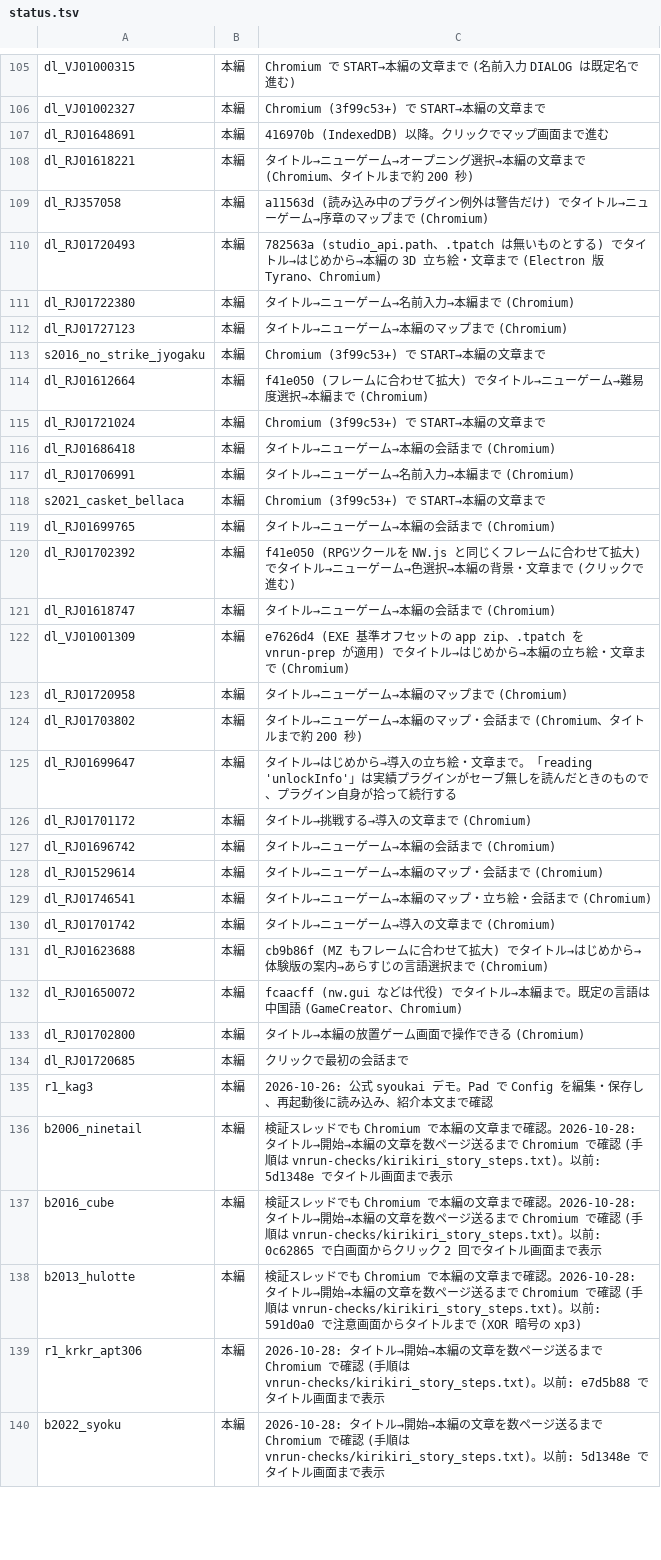
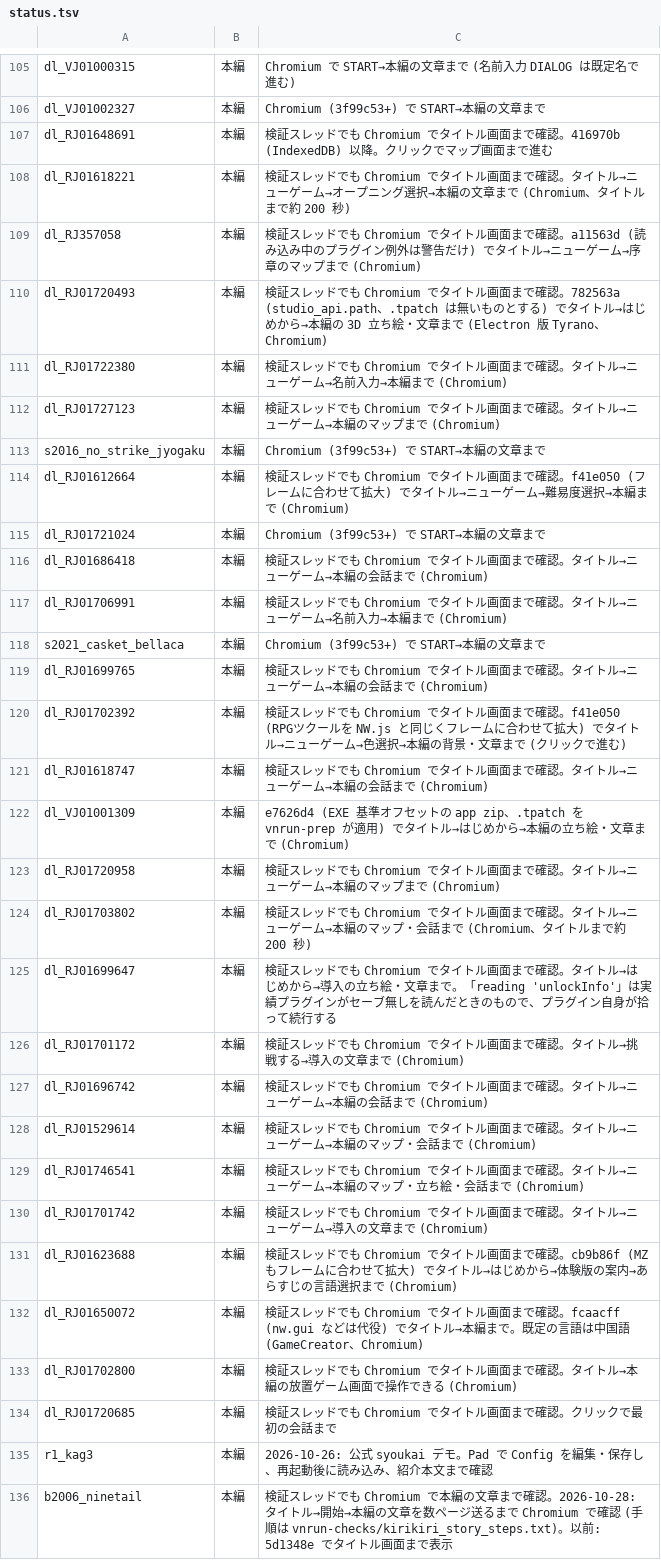
Before and after one commit to a-kaibu/vnrun, a TSV file: tools/verify/status.tsv, drawn as a sheet; only a part is shown, gaps mark what is left out; the shorter side is filled out with more unchanged rows; the diff covers the shown part only.

```diff
--- a/tools/verify/status.tsv
+++ b/tools/verify/status.tsv
@@ -106,30 +106,30 @@ dl_VJ01000315	本編	Chromium で START→本編の文章まで (名前入力 DI
 dl_VJ01002327	本編	Chromium (3f99c53+) で START→本編の文章まで
-dl_RJ01648691	本編	416970b (IndexedDB) 以降。クリックでマップ画面まで進む
-dl_RJ01618221	本編	タイトル→ニューゲーム→オープニング選択→本編の文章まで (Chromium、タイトルまで約 200 秒)
-dl_RJ357058	本編	a11563d (読み込み中のプラグイン例外は警告だけ) でタイトル→ニューゲーム→序章のマップまで (Chromium)
-dl_RJ01720493	本編	782563a (studio_api.path、.tpatch は無いものとする) でタイトル→はじめから→本編の 3D 立ち絵・文章まで (Electron 版 Tyrano、Chromium)
-dl_RJ01722380	本編	タイトル→ニューゲーム→名前入力→本編まで (Chromium)
-dl_RJ01727123	本編	タイトル→ニューゲーム→本編のマップまで (Chromium)
+dl_RJ01648691	本編	検証スレッドでも Chromium でタイトル画面まで確認。416970b (IndexedDB) 以降。クリックでマップ画面まで進む
+dl_RJ01618221	本編	検証スレッドでも Chromium でタイトル画面まで確認。タイトル→ニューゲーム→オープニング選択→本編の文章まで (Chromium、タイトルまで約 200 秒)
+dl_RJ357058	本編	検証スレッドでも Chromium でタイトル画面まで確認。a11563d (読み込み中のプラグイン例外は警告だけ) でタイトル→ニューゲーム→序章のマップまで (Chromium)
+dl_RJ01720493	本編	検証スレッドでも Chromium でタイトル画面まで確認。782563a (studio_api.path、.tpatch は無いものとする) でタイトル→はじめから→本編の 3D 立ち絵・文章まで (Electron 版 Tyrano、Chromium)
+dl_RJ01722380	本編	検証スレッドでも Chromium でタイトル画面まで確認。タイトル→ニューゲーム→名前入力→本編まで (Chromium)
+dl_RJ01727123	本編	検証スレッドでも Chromium でタイトル画面まで確認。タイトル→ニューゲーム→本編のマップまで (Chromium)
 s2016_no_strike_jyogaku	本編	Chromium (3f99c53+) で START→本編の文章まで
-dl_RJ01612664	本編	f41e050 (フレームに合わせて拡大) でタイトル→ニューゲーム→難易度選択→本編まで (Chromium)
+dl_RJ01612664	本編	検証スレッドでも Chromium でタイトル画面まで確認。f41e050 (フレームに合わせて拡大) でタイトル→ニューゲーム→難易度選択→本編まで (Chromium)
 dl_RJ01721024	本編	Chromium (3f99c53+) で START→本編の文章まで
-dl_RJ01686418	本編	タイトル→ニューゲーム→本編の会話まで (Chromium)
-dl_RJ01706991	本編	タイトル→ニューゲーム→名前入力→本編まで (Chromium)
+dl_RJ01686418	本編	検証スレッドでも Chromium でタイトル画面まで確認。タイトル→ニューゲーム→本編の会話まで (Chromium)
+dl_RJ01706991	本編	検証スレッドでも Chromium でタイトル画面まで確認。タイトル→ニューゲーム→名前入力→本編まで (Chromium)
 s2021_casket_bellaca	本編	Chromium (3f99c53+) で START→本編の文章まで
-dl_RJ01699765	本編	タイトル→ニューゲーム→本編の会話まで (Chromium)
-dl_RJ01702392	本編	f41e050 (RPGツクールを NW.js と同じくフレームに合わせて拡大) でタイトル→ニューゲーム→色選択→本編の背景・文章まで (クリックで進む)
-dl_RJ01618747	本編	タイトル→ニューゲーム→本編の会話まで (Chromium)
+dl_RJ01699765	本編	検証スレッドでも Chromium でタイトル画面まで確認。タイトル→ニューゲーム→本編の会話まで (Chromium)
+dl_RJ01702392	本編	検証スレッドでも Chromium でタイトル画面まで確認。f41e050 (RPGツクールを NW.js と同じくフレームに合わせて拡大) でタイトル→ニューゲーム→色選択→本編の背景・文章まで (クリックで進む)
+dl_RJ01618747	本編	検証スレッドでも Chromium でタイトル画面まで確認。タイトル→ニューゲーム→本編の会話まで (Chromium)
 dl_VJ01001309	本編	e7626d4 (EXE 基準オフセットの app zip、.tpatch を vnrun-prep が適用) でタイトル→はじめから→本編の立ち絵・文章まで (Chromium)
-dl_RJ01720958	本編	タイトル→ニューゲーム→本編のマップまで (Chromium)
-dl_RJ01703802	本編	タイトル→ニューゲーム→本編のマップ・会話まで (Chromium、タイトルまで約 200 秒)
-dl_RJ01699647	本編	タイトル→はじめから→導入の立ち絵・文章まで。「reading 'unlockInfo'」は実績プラグインがセーブ無しを読んだときのもので、プラグイン自身が拾って続行する
-dl_RJ01701172	本編	タイトル→挑戦する→導入の文章まで (Chromium)
-dl_RJ01696742	本編	タイトル→ニューゲーム→本編の会話まで (Chromium)
-dl_RJ01529614	本編	タイトル→ニューゲーム→本編のマップ・会話まで (Chromium)
-dl_RJ01746541	本編	タイトル→ニューゲーム→本編のマップ・立ち絵・会話まで (Chromium)
-dl_RJ01701742	本編	タイトル→ニューゲーム→導入の文章まで (Chromium)
-dl_RJ01623688	本編	cb9b86f (MZ もフレームに合わせて拡大) でタイトル→はじめから→体験版の案内→あらすじの言語選択まで (Chromium)
-dl_RJ01650072	本編	fcaacff (nw.gui などは代役) でタイトル→本編まで。既定の言語は中国語 (GameCreator、Chromium)
-dl_RJ01702800	本編	タイトル→本編の放置ゲーム画面で操作できる (Chromium)
-dl_RJ01720685	本編	クリックで最初の会話まで
+dl_RJ01720958	本編	検証スレッドでも Chromium でタイトル画面まで確認。タイトル→ニューゲーム→本編のマップまで (Chromium)
+dl_RJ01703802	本編	検証スレッドでも Chromium でタイトル画面まで確認。タイトル→ニューゲーム→本編のマップ・会話まで (Chromium、タイトルまで約 200 秒)
+dl_RJ01699647	本編	検証スレッドでも Chromium でタイトル画面まで確認。タイトル→はじめから→導入の立ち絵・文章まで。「reading 'unlockInfo'」は実績プラグインがセーブ無しを読んだときのもので、プラグイン自身が拾って続行する
+dl_RJ01701172	本編	検証スレッドでも Chromium でタイトル画面まで確認。タイトル→挑戦する→導入の文章まで (Chromium)
+dl_RJ01696742	本編	検証スレッドでも Chromium でタイトル画面まで確認。タイトル→ニューゲーム→本編の会話まで (Chromium)
+dl_RJ01529614	本編	検証スレッドでも Chromium でタイトル画面まで確認。タイトル→ニューゲーム→本編のマップ・会話まで (Chromium)
+dl_RJ01746541	本編	検証スレッドでも Chromium でタイトル画面まで確認。タイトル→ニューゲーム→本編のマップ・立ち絵・会話まで (Chromium)
+dl_RJ01701742	本編	検証スレッドでも Chromium でタイトル画面まで確認。タイトル→ニューゲーム→導入の文章まで (Chromium)
+dl_RJ01623688	本編	検証スレッドでも Chromium でタイトル画面まで確認。cb9b86f (MZ もフレームに合わせて拡大) でタイトル→はじめから→体験版の案内→あらすじの言語選択まで (Chromium)
+dl_RJ01650072	本編	検証スレッドでも Chromium でタイトル画面まで確認。fcaacff (nw.gui などは代役) でタイトル→本編まで。既定の言語は中国語 (GameCreator、Chromium)
+dl_RJ01702800	本編	検証スレッドでも Chromium でタイトル画面まで確認。タイトル→本編の放置ゲーム画面で操作できる (Chromium)
+dl_RJ01720685	本編	検証スレッドでも Chromium でタイトル画面まで確認。クリックで最初の会話まで
 r1_kag3	本編	2026-10-26: 公式 syoukai デモ。Pad で Config を編集・保存し、再起動後に読み込み、紹介本文まで確認
```
Also changed, not shown: 8 edited cells elsewhere in this file, 1 other file.
